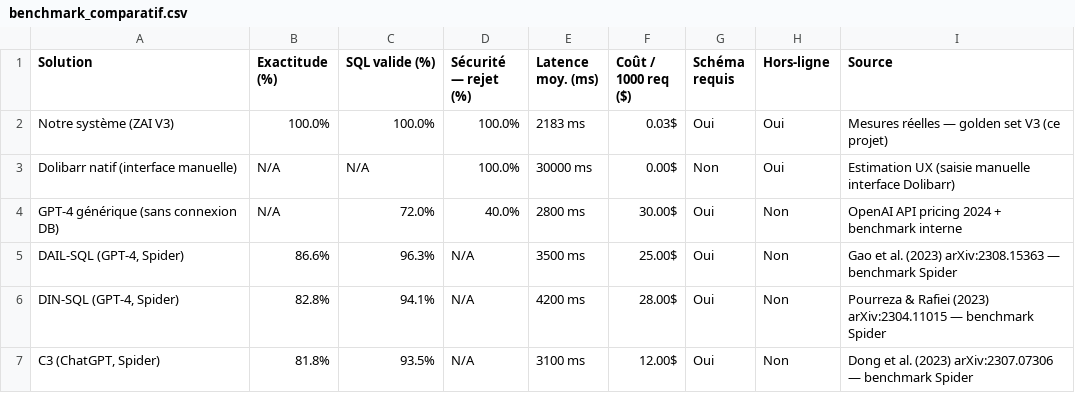
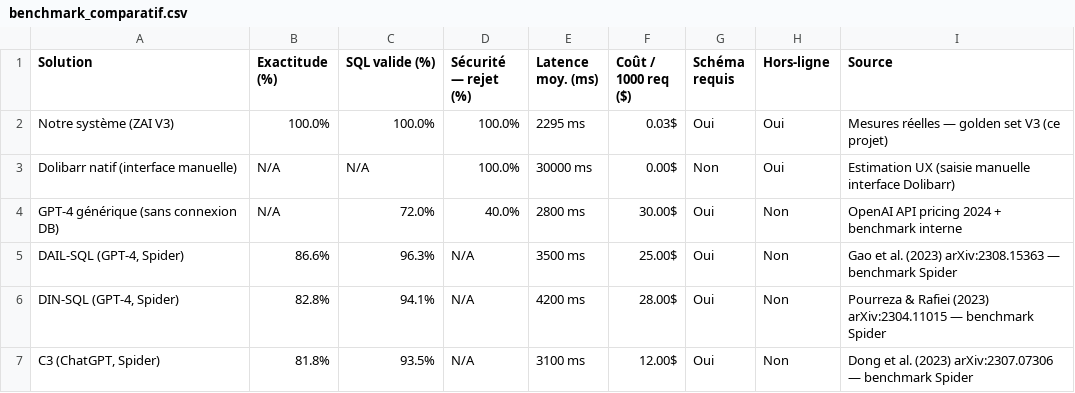
Before and after one commit to bochra200917/pfe_chatbot, a CSV file: reports/benchmark_comparatif.csv, drawn as a sheet.

```diff
--- a/reports/benchmark_comparatif.csv
+++ b/reports/benchmark_comparatif.csv
@@ -1,3 +1,3 @@
 Solution,Exactitude (%),SQL valide (%),Sécurité — rejet (%),Latence moy. (ms),Coût / 1000 req ($),Schéma requis,Hors-ligne,Source
-Notre système (ZAI V3),100.0%,100.0%,100.0%,2183 ms,0.03$,Oui,Oui,Mesures réelles — golden set V3 (ce projet)
+Notre système (ZAI V3),100.0%,100.0%,100.0%,2295 ms,0.03$,Oui,Oui,Mesures réelles — golden set V3 (ce projet)
 Dolibarr natif (interface manuelle),N/A,N/A,100.0%,30000 ms,0.00$,Non,Oui,Estimation UX (saisie manuelle interface Dolibarr)
```
Also changed, not shown: reports/latency_by_template.csv, reports/memory_detail.csv, 21 other files.
